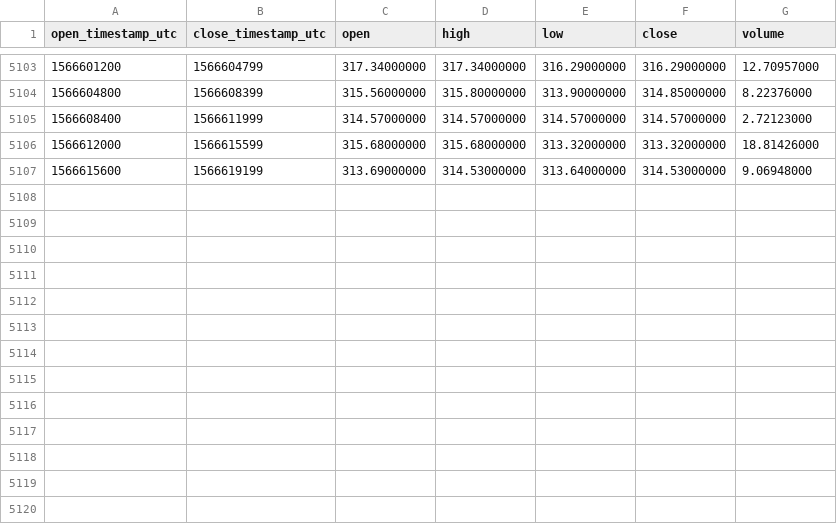
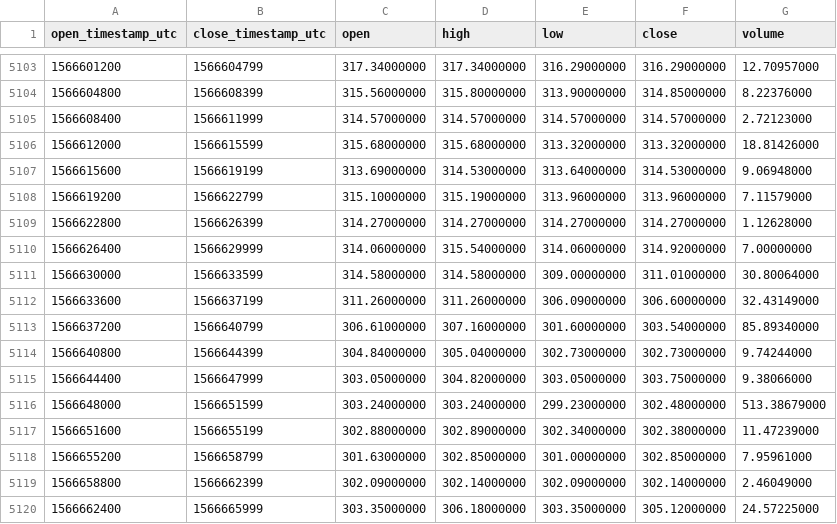
Before and after one commit to cryptobigbro/binance-BCHABCTUSD, a CSV file: binance-BCHABCTUSD-1h.csv, drawn as a sheet; only a part is shown, gaps mark what is left out.

Commit message:
Update OHLCV data.

```diff
--- a/binance-BCHABCTUSD-1h.csv
+++ b/binance-BCHABCTUSD-1h.csv
@@ -5107 +5107,14 @@ open_timestamp_utc,close_timestamp_utc,open,high,low,close,volume
 1566615600,1566619199,313.69000000,314.53000000,313.64000000,314.53000000,9.06948000
+1566619200,1566622799,315.10000000,315.19000000,313.96000000,313.96000000,7.11579000
+1566622800,1566626399,314.27000000,314.27000000,314.27000000,314.27000000,1.12628000
+1566626400,1566629999,314.06000000,315.54000000,314.06000000,314.92000000,7.00000000
+1566630000,1566633599,314.58000000,314.58000000,309.00000000,311.01000000,30.80064000
+1566633600,1566637199,311.26000000,311.26000000,306.09000000,306.60000000,32.43149000
+1566637200,1566640799,306.61000000,307.16000000,301.60000000,303.54000000,85.89340000
+1566640800,1566644399,304.84000000,305.04000000,302.73000000,302.73000000,9.74244000
+1566644400,1566647999,303.05000000,304.82000000,303.05000000,303.75000000,9.38066000
+1566648000,1566651599,303.24000000,303.24000000,299.23000000,302.48000000,513.38679000
+1566651600,1566655199,302.88000000,302.89000000,302.34000000,302.38000000,11.47239000
+1566655200,1566658799,301.63000000,302.85000000,301.00000000,302.85000000,7.95961000
+1566658800,1566662399,302.09000000,302.14000000,302.09000000,302.14000000,2.46049000
+1566662400,1566665999,303.35000000,306.18000000,303.35000000,305.12000000,24.57225000
```
